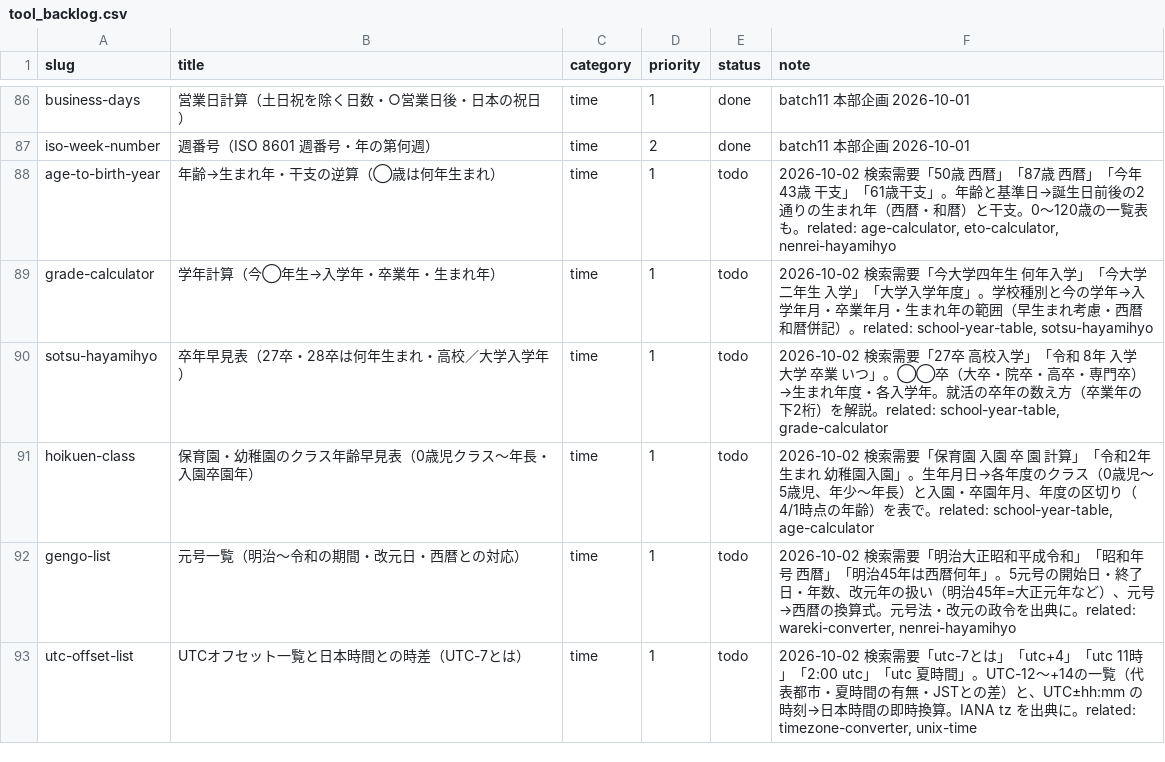
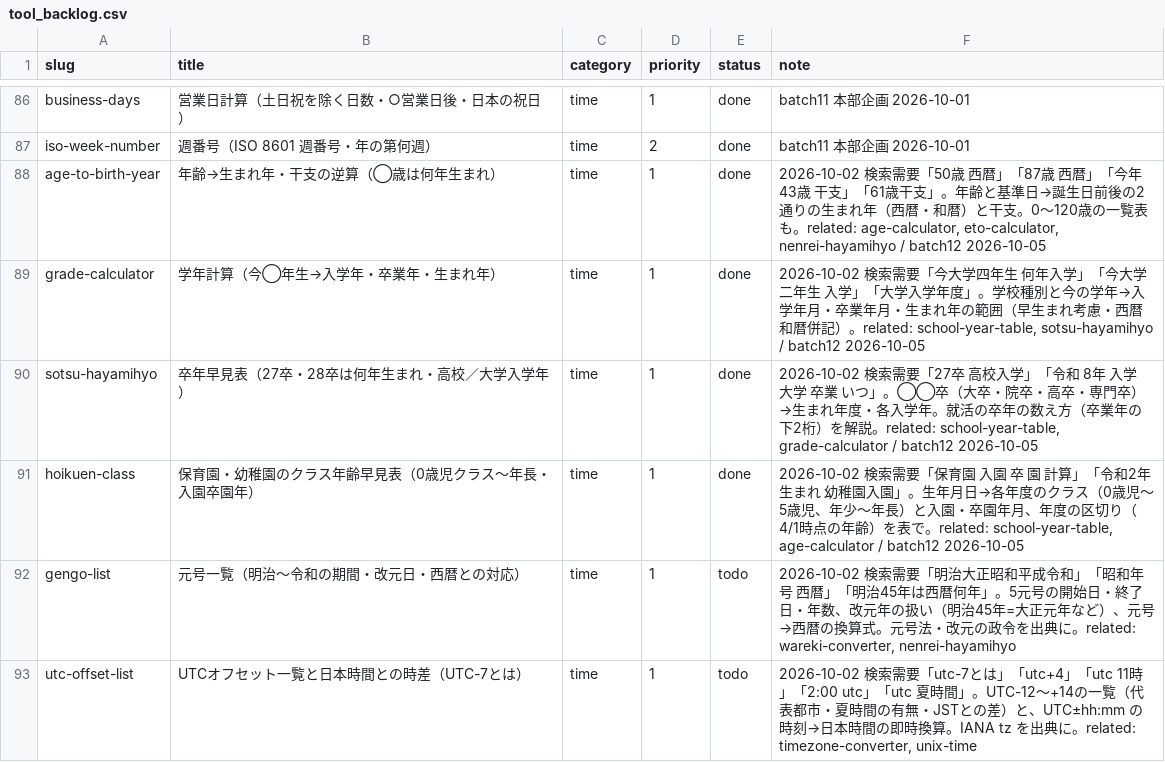
Before and after one commit to ishingo0124-byte/engineer-toolbox, a CSV file: data/tool_backlog.csv, drawn as a sheet; only a part is shown, gaps mark what is left out.

```diff
--- a/data/tool_backlog.csv
+++ b/data/tool_backlog.csv
@@ -87,6 +87,6 @@ business-days,営業日計算（土日祝を除く日数・○営業日後・日
 iso-week-number,週番号（ISO 8601 週番号・年の第何週）,time,2,done,batch11 本部企画 2026-10-01
-age-to-birth-year,年齢→生まれ年・干支の逆算（◯歳は何年生まれ）,time,1,todo,"2026-10-02 検索需要「50歳 西暦」「87歳 西暦」「今年43歳 干支」「61歳干支」。年齢と基準日→誕生日前後の2通りの生まれ年（西暦・和暦）と干支。0〜120歳の一覧表も。related: age-calculator, eto-calculator, nenrei-hayamihyo"
-grade-calculator,学年計算（今◯年生→入学年・卒業年・生まれ年）,time,1,todo,"2026-10-02 検索需要「今大学四年生 何年入学」「今大学二年生 入学」「大学入学年度」。学校種別と今の学年→入学年月・卒業年月・生まれ年の範囲（早生まれ考慮・西暦和暦併記）。related: school-year-table, sotsu-hayamihyo"
-sotsu-hayamihyo,卒年早見表（27卒・28卒は何年生まれ・高校／大学入学年）,time,1,todo,"2026-10-02 検索需要「27卒 高校入学」「令和 8年 入学 大学 卒業 いつ」。◯◯卒（大卒・院卒・高卒・専門卒）→生まれ年度・各入学年。就活の卒年の数え方（卒業年の下2桁）を解説。related: school-year-table, grade-calculator"
-hoikuen-class,保育園・幼稚園のクラス年齢早見表（0歳児クラス〜年長・入園卒園年）,time,1,todo,"2026-10-02 検索需要「保育園 入園 卒 園 計算」「令和2年生まれ 幼稚園入園」。生年月日→各年度のクラス（0歳児〜5歳児、年少〜年長）と入園・卒園年月、年度の区切り（4/1時点の年齢）を表で。related: school-year-table, age-calculator"
+age-to-birth-year,年齢→生まれ年・干支の逆算（◯歳は何年生まれ）,time,1,done,"2026-10-02 検索需要「50歳 西暦」「87歳 西暦」「今年43歳 干支」「61歳干支」。年齢と基準日→誕生日前後の2通りの生まれ年（西暦・和暦）と干支。0〜120歳の一覧表も。related: age-calculator, eto-calculator, nenrei-hayamihyo / batch12 2026-10-05"
+grade-calculator,学年計算（今◯年生→入学年・卒業年・生まれ年）,time,1,done,"2026-10-02 検索需要「今大学四年生 何年入学」「今大学二年生 入学」「大学入学年度」。学校種別と今の学年→入学年月・卒業年月・生まれ年の範囲（早生まれ考慮・西暦和暦併記）。related: school-year-table, sotsu-hayamihyo / batch12 2026-10-05"
+sotsu-hayamihyo,卒年早見表（27卒・28卒は何年生まれ・高校／大学入学年）,time,1,done,"2026-10-02 検索需要「27卒 高校入学」「令和 8年 入学 大学 卒業 いつ」。◯◯卒（大卒・院卒・高卒・専門卒）→生まれ年度・各入学年。就活の卒年の数え方（卒業年の下2桁）を解説。related: school-year-table, grade-calculator / batch12 2026-10-05"
+hoikuen-class,保育園・幼稚園のクラス年齢早見表（0歳児クラス〜年長・入園卒園年）,time,1,done,"2026-10-02 検索需要「保育園 入園 卒 園 計算」「令和2年生まれ 幼稚園入園」。生年月日→各年度のクラス（0歳児〜5歳児、年少〜年長）と入園・卒園年月、年度の区切り（4/1時点の年齢）を表で。related: school-year-table, age-calculator / batch12 2026-10-05"
 gengo-list,元号一覧（明治〜令和の期間・改元日・西暦との対応）,time,1,todo,"2026-10-02 検索需要「明治大正昭和平成令和」「昭和年号 西暦」「明治45年は西暦何年」。5元号の開始日・終了日・年数、改元年の扱い（明治45年=大正元年など）、元号→西暦の換算式。元号法・改元の政令を出典に。related: wareki-converter, nenrei-hayamihyo"
```
Also changed, not shown: 16 other files.
